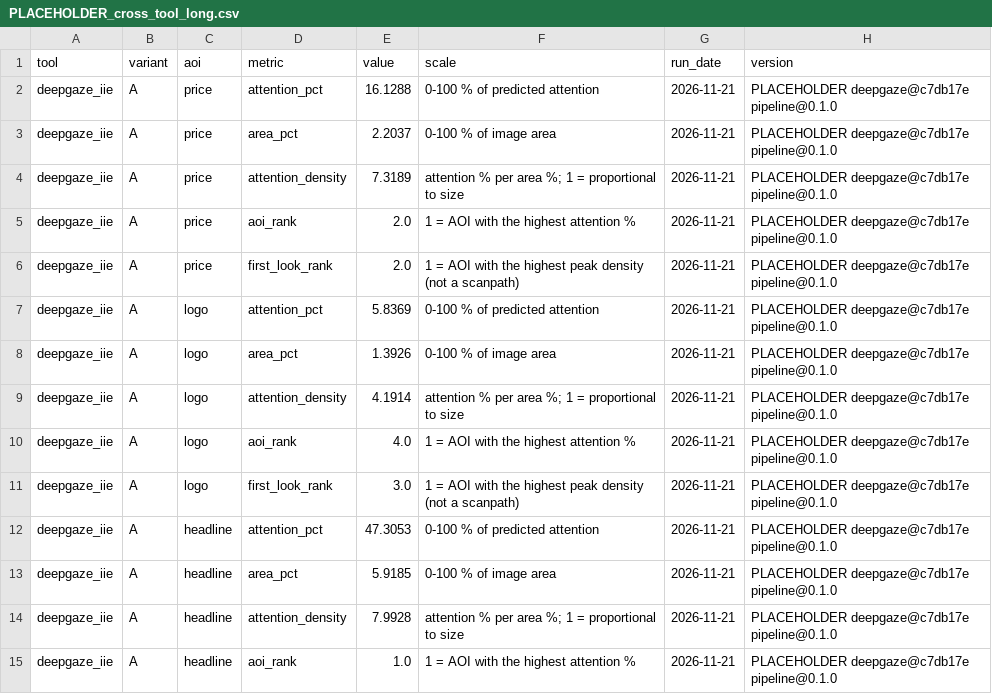
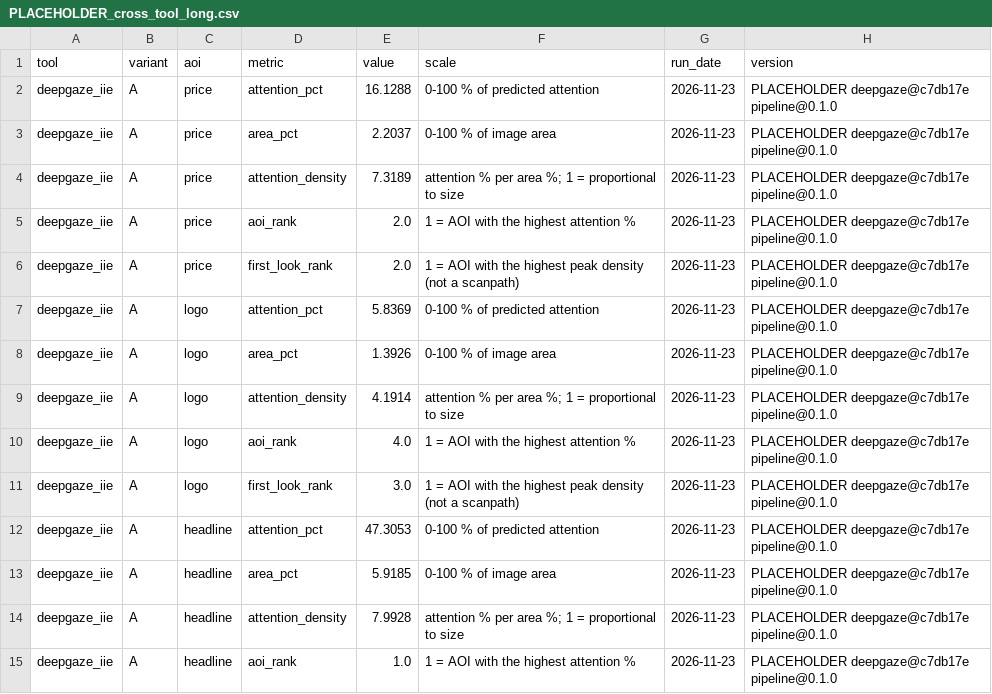
Before and after one commit to 00017501/glancelab-deepgaze-attention, a CSV file: examples/placeholder/output/PLACEHOLDER_cross_tool_long.csv, drawn as a sheet; only a part is shown; the diff covers the shown part only.

```diff
--- a/examples/placeholder/output/PLACEHOLDER_cross_tool_long.csv
+++ b/examples/placeholder/output/PLACEHOLDER_cross_tool_long.csv
@@ -1,15 +1,15 @@
 tool,variant,aoi,metric,value,scale,run_date,version
-deepgaze_iie,A,price,attention_pct,16.1288,0-100 % of predicted attention,2026-11-21,PLACEHOLDER deepgaze@c7db17e pipeline@0.1.0
-deepgaze_iie,A,price,area_pct,2.2037,0-100 % of image area,2026-11-21,PLACEHOLDER deepgaze@c7db17e pipeline@0.1.0
-deepgaze_iie,A,price,attention_density,7.3189,attention % per area %; 1 = proportional to size,2026-11-21,PLACEHOLDER deepgaze@c7db17e pipeline@0.1.0
-deepgaze_iie,A,price,aoi_rank,2.0,1 = AOI with the highest attention %,2026-11-21,PLACEHOLDER deepgaze@c7db17e pipeline@0.1.0
-deepgaze_iie,A,price,first_look_rank,2.0,1 = AOI with the highest peak density (not a scanpath),2026-11-21,PLACEHOLDER deepgaze@c7db17e pipeline@0.1.0
-deepgaze_iie,A,logo,attention_pct,5.8369,0-100 % of predicted attention,2026-11-21,PLACEHOLDER deepgaze@c7db17e pipeline@0.1.0
-deepgaze_iie,A,logo,area_pct,1.3926,0-100 % of image area,2026-11-21,PLACEHOLDER deepgaze@c7db17e pipeline@0.1.0
-deepgaze_iie,A,logo,attention_density,4.1914,attention % per area %; 1 = proportional to size,2026-11-21,PLACEHOLDER deepgaze@c7db17e pipeline@0.1.0
-deepgaze_iie,A,logo,aoi_rank,4.0,1 = AOI with the highest attention %,2026-11-21,PLACEHOLDER deepgaze@c7db17e pipeline@0.1.0
-deepgaze_iie,A,logo,first_look_rank,3.0,1 = AOI with the highest peak density (not a scanpath),2026-11-21,PLACEHOLDER deepgaze@c7db17e pipeline@0.1.0
-deepgaze_iie,A,headline,attention_pct,47.3053,0-100 % of predicted attention,2026-11-21,PLACEHOLDER deepgaze@c7db17e pipeline@0.1.0
-deepgaze_iie,A,headline,area_pct,5.9185,0-100 % of image area,2026-11-21,PLACEHOLDER deepgaze@c7db17e pipeline@0.1.0
-deepgaze_iie,A,headline,attention_density,7.9928,attention % per area %; 1 = proportional to size,2026-11-21,PLACEHOLDER deepgaze@c7db17e pipeline@0.1.0
-deepgaze_iie,A,headline,aoi_rank,1.0,1 = AOI with the highest attention %,2026-11-21,PLACEHOLDER deepgaze@c7db17e pipeline@0.1.0
+deepgaze_iie,A,price,attention_pct,16.1288,0-100 % of predicted attention,2026-11-23,PLACEHOLDER deepgaze@c7db17e pipeline@0.1.0
+deepgaze_iie,A,price,area_pct,2.2037,0-100 % of image area,2026-11-23,PLACEHOLDER deepgaze@c7db17e pipeline@0.1.0
+deepgaze_iie,A,price,attention_density,7.3189,attention % per area %; 1 = proportional to size,2026-11-23,PLACEHOLDER deepgaze@c7db17e pipeline@0.1.0
+deepgaze_iie,A,price,aoi_rank,2.0,1 = AOI with the highest attention %,2026-11-23,PLACEHOLDER deepgaze@c7db17e pipeline@0.1.0
+deepgaze_iie,A,price,first_look_rank,2.0,1 = AOI with the highest peak density (not a scanpath),2026-11-23,PLACEHOLDER deepgaze@c7db17e pipeline@0.1.0
+deepgaze_iie,A,logo,attention_pct,5.8369,0-100 % of predicted attention,2026-11-23,PLACEHOLDER deepgaze@c7db17e pipeline@0.1.0
+deepgaze_iie,A,logo,area_pct,1.3926,0-100 % of image area,2026-11-23,PLACEHOLDER deepgaze@c7db17e pipeline@0.1.0
+deepgaze_iie,A,logo,attention_density,4.1914,attention % per area %; 1 = proportional to size,2026-11-23,PLACEHOLDER deepgaze@c7db17e pipeline@0.1.0
+deepgaze_iie,A,logo,aoi_rank,4.0,1 = AOI with the highest attention %,2026-11-23,PLACEHOLDER deepgaze@c7db17e pipeline@0.1.0
+deepgaze_iie,A,logo,first_look_rank,3.0,1 = AOI with the highest peak density (not a scanpath),2026-11-23,PLACEHOLDER deepgaze@c7db17e pipeline@0.1.0
+deepgaze_iie,A,headline,attention_pct,47.3053,0-100 % of predicted attention,2026-11-23,PLACEHOLDER deepgaze@c7db17e pipeline@0.1.0
+deepgaze_iie,A,headline,area_pct,5.9185,0-100 % of image area,2026-11-23,PLACEHOLDER deepgaze@c7db17e pipeline@0.1.0
+deepgaze_iie,A,headline,attention_density,7.9928,attention % per area %; 1 = proportional to size,2026-11-23,PLACEHOLDER deepgaze@c7db17e pipeline@0.1.0
+deepgaze_iie,A,headline,aoi_rank,1.0,1 = AOI with the highest attention %,2026-11-23,PLACEHOLDER deepgaze@c7db17e pipeline@0.1.0
```
Also changed, not shown: 162 edited cells elsewhere in this file, 46 other files.
